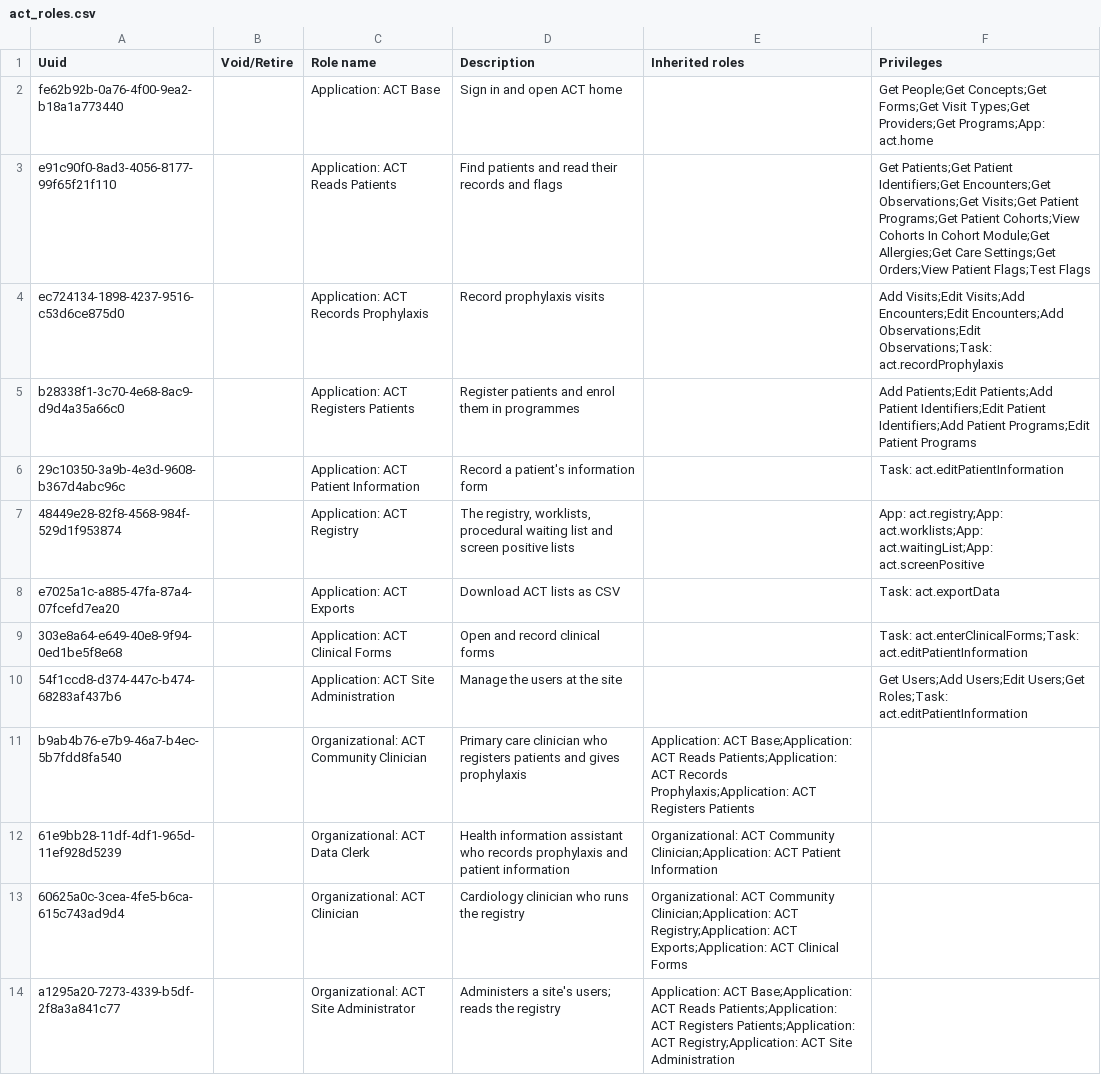
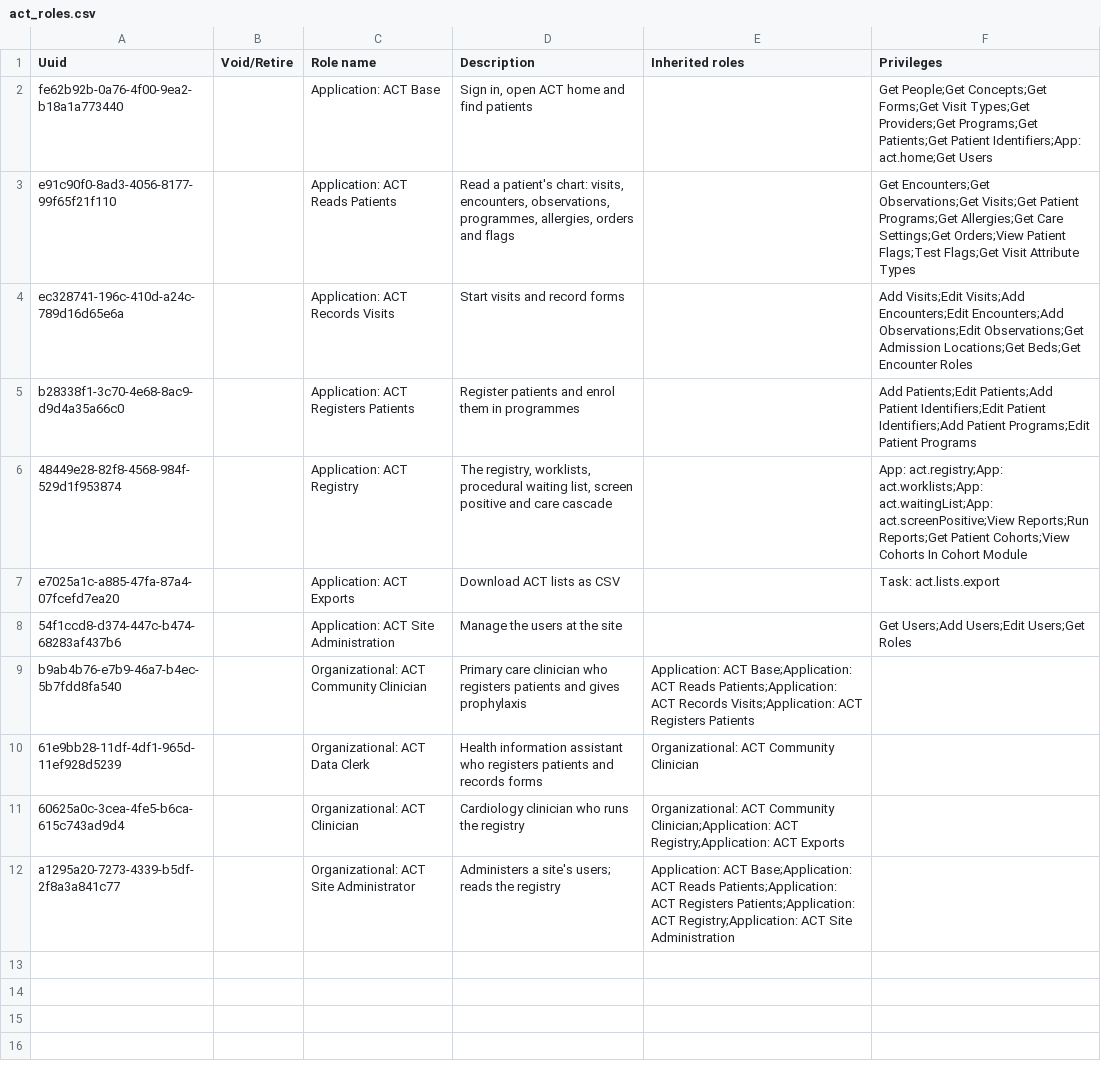
Before and after one commit to DIGI-UW/openmrs-distro-referenceapplication, a CSV file: distro/configuration/roles/act_roles.csv, drawn as a sheet.

```diff
--- a/distro/configuration/roles/act_roles.csv
+++ b/distro/configuration/roles/act_roles.csv
@@ -1,14 +1,12 @@
 Uuid,Void/Retire,Role name,Description,Inherited roles,Privileges
-fe62b92b-0a76-4f00-9ea2-b18a1a773440,,Application: ACT Base,Sign in and open ACT home,,Get People;Get Concepts;Get Forms;Get Visit Types;Get Providers;Get Programs;App: act.home
-e91c90f0-8ad3-4056-8177-99f65f21f110,,Application: ACT Reads Patients,Find patients and read their records and flags,,Get Patients;Get Patient Identifiers;Get Encounters;Get Observations;Get Visits;Get Patient Programs;Get Patient Cohorts;View Cohorts In Cohort Module;Get Allergies;Get Care Settings;Get Orders;View Patient Flags;Test Flags
-ec724134-1898-4237-9516-c53d6ce875d0,,Application: ACT Records Prophylaxis,Record prophylaxis visits,,Add Visits;Edit Visits;Add Encounters;Edit Encounters;Add Observations;Edit Observations;Task: act.recordProphylaxis
+fe62b92b-0a76-4f00-9ea2-b18a1a773440,,Application: ACT Base,"Sign in, open ACT home and find patients",,Get People;Get Concepts;Get Forms;Get Visit Types;Get Providers;Get Programs;Get Patients;Get Patient Identifiers;App: act.home;Get Users
+e91c90f0-8ad3-4056-8177-99f65f21f110,,Application: ACT Reads Patients,"Read a patient's chart: visits, encounters, observations, programmes, allergies, orders and flags",,Get Encounters;Get Observations;Get Visits;Get Patient Programs;Get Allergies;Get Care Settings;Get Orders;View Patient Flags;Test Flags;Get Visit Attribute Types
+ec328741-196c-410d-a24c-789d16d65e6a,,Application: ACT Records Visits,Start visits and record forms,,Add Visits;Edit Visits;Add Encounters;Edit Encounters;Add Observations;Edit Observations;Get Admission Locations;Get Beds;Get Encounter Roles
 b28338f1-3c70-4e68-8ac9-d9d4a35a66c0,,Application: ACT Registers Patients,Register patients and enrol them in programmes,,Add Patients;Edit Patients;Add Patient Identifiers;Edit Patient Identifiers;Add Patient Programs;Edit Patient Programs
-29c10350-3a9b-4e3d-9608-b367d4abc96c,,Application: ACT Patient Information,Record a patient's information form,,Task: act.editPatientInformation
-48449e28-82f8-4568-984f-529d1f953874,,Application: ACT Registry,"The registry, worklists, procedural waiting list and screen positive lists",,App: act.registry;App: act.worklists;App: act.waitingList;App: act.screenPositive
-e7025a1c-a885-47fa-87a4-07fcefd7ea20,,Application: ACT Exports,Download ACT lists as CSV,,Task: act.exportData
-303e8a64-e649-40e8-9f94-0ed1be5f8e68,,Application: ACT Clinical Forms,Open and record clinical forms,,Task: act.enterClinicalForms;Task: act.editPatientInformation
-54f1ccd8-d374-447c-b474-68283af437b6,,Application: ACT Site Administration,Manage the users at the site,,Get Users;Add Users;Edit Users;Get Roles;Task: act.editPatientInformation
-b9ab4b76-e7b9-46a7-b4ec-5b7fdd8fa540,,Organizational: ACT Community Clinician,Primary care clinician who registers patients and gives prophylaxis,Application: ACT Base;Application: ACT Reads Patients;Application: ACT Records Prophylaxis;Application: ACT Registers Patients,
-61e9bb28-11df-4df1-965d-11ef928d5239,,Organizational: ACT Data Clerk,Health information assistant who records prophylaxis and patient information,Organizational: ACT Community Clinician;Application: ACT Patient Information,
-60625a0c-3cea-4fe5-b6ca-615c743ad9d4,,Organizational: ACT Clinician,Cardiology clinician who runs the registry,Organizational: ACT Community Clinician;Application: ACT Registry;Application: ACT Exports;Application: ACT Clinical Forms,
+48449e28-82f8-4568-984f-529d1f953874,,Application: ACT Registry,"The registry, worklists, procedural waiting list, screen positive and care cascade",,App: act.registry;App: act.worklists;App: act.waitingList;App: act.screenPositive;View Reports;Run Reports;Get Patient Cohorts;View Cohorts In Cohort Module
+e7025a1c-a885-47fa-87a4-07fcefd7ea20,,Application: ACT Exports,Download ACT lists as CSV,,Task: act.lists.export
+54f1ccd8-d374-447c-b474-68283af437b6,,Application: ACT Site Administration,Manage the users at the site,,Get Users;Add Users;Edit Users;Get Roles
+b9ab4b76-e7b9-46a7-b4ec-5b7fdd8fa540,,Organizational: ACT Community Clinician,Primary care clinician who registers patients and gives prophylaxis,Application: ACT Base;Application: ACT Reads Patients;Application: ACT Records Visits;Application: ACT Registers Patients,
+61e9bb28-11df-4df1-965d-11ef928d5239,,Organizational: ACT Data Clerk,Health information assistant who registers patients and records forms,Organizational: ACT Community Clinician,
+60625a0c-3cea-4fe5-b6ca-615c743ad9d4,,Organizational: ACT Clinician,Cardiology clinician who runs the registry,Organizational: ACT Community Clinician;Application: ACT Registry;Application: ACT Exports,
 a1295a20-7273-4339-b5df-2f8a3a841c77,,Organizational: ACT Site Administrator,Administers a site's users; reads the registry,Application: ACT Base;Application: ACT Reads Patients;Application: ACT Registers Patients;Application: ACT Registry;Application: ACT Site Administration,
```
Also changed, not shown: distro/configuration/privileges/rhd_privileges.csv.
